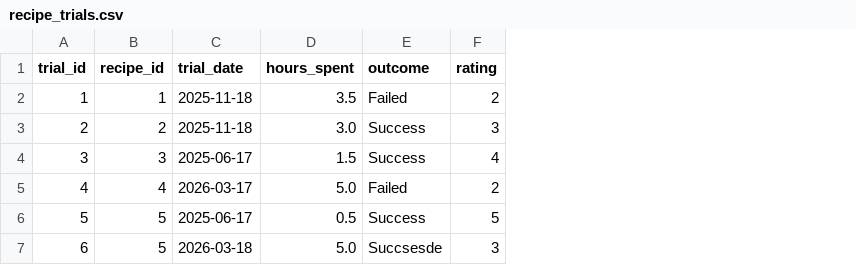
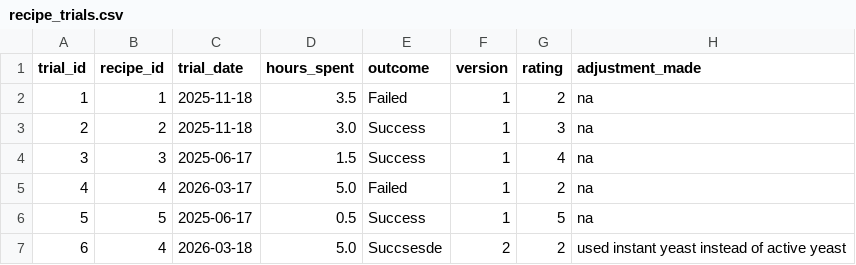
Before and after one commit to kieraxjin/bakery-analytics-dbt, a CSV file: seeds/recipe_trials.csv, drawn as a sheet; addresses are those after the commit; the diff names each change by its address in the sheet, - before the commit and + after, or states it on an @@ line.

```diff
--- a/seeds/recipe_trials.csv
+++ b/seeds/recipe_trials.csv
+column F (version), rows 2-7: 1 | 1 | 1 | 1 | 1 | 2
+column H (adjustment_made), rows 2-7: na | na | na | na | na | used instant yeast instead of active yeast
-B7 (recipe_id): 5
+B7 (recipe_id): 4
-G7 (rating): 3
+G7 (rating): 2
```
Also changed, not shown: 9 other files.
